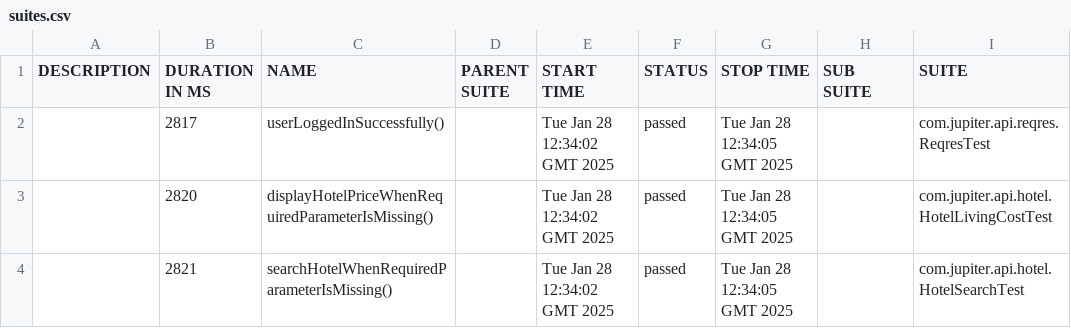
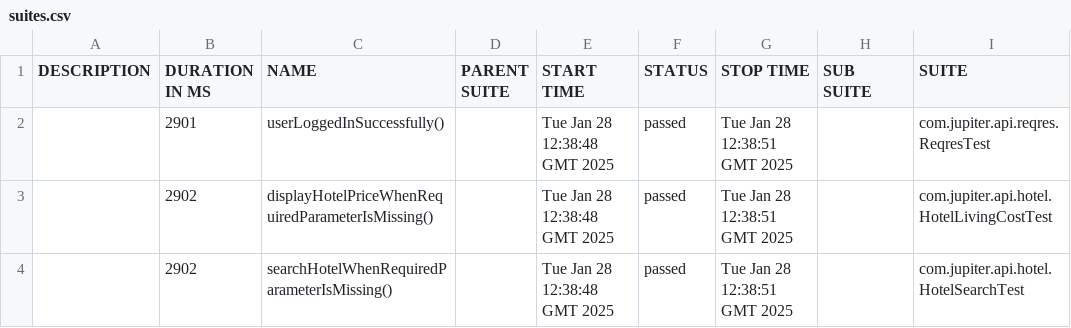
Before and after one commit to alex-sviatenko/jupiter-test-automation, a CSV file: 40/data/suites.csv, drawn as a sheet; only a part is shown; the diff names each change by its address in the sheet, - before the commit and + after, or states it on an @@ line.

```diff
--- a/40/data/suites.csv
+++ b/40/data/suites.csv
-B2 (DURATION IN MS): 2817
+B2 (DURATION IN MS): 2901
-E2:E4 (START TIME): Tue Jan 28 12:34:02 GMT 2025
+E2:E4 (START TIME): Tue Jan 28 12:38:48 GMT 2025
-G2:G4 (STOP TIME): Tue Jan 28 12:34:05 GMT 2025
+G2:G4 (STOP TIME): Tue Jan 28 12:38:51 GMT 2025
-B3 (DURATION IN MS): 2820
+B3 (DURATION IN MS): 2902
-B4 (DURATION IN MS): 2821
+B4 (DURATION IN MS): 2902
```
Also changed, not shown: 29 other files.
